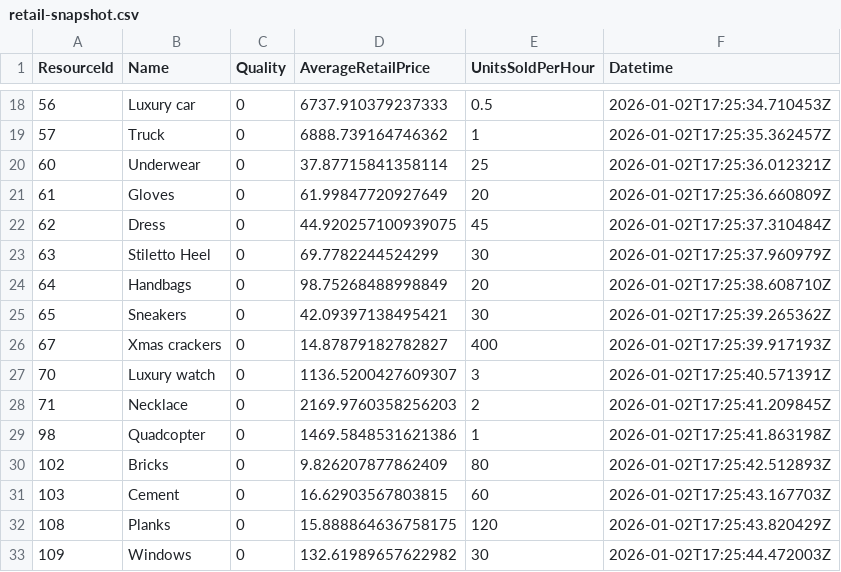
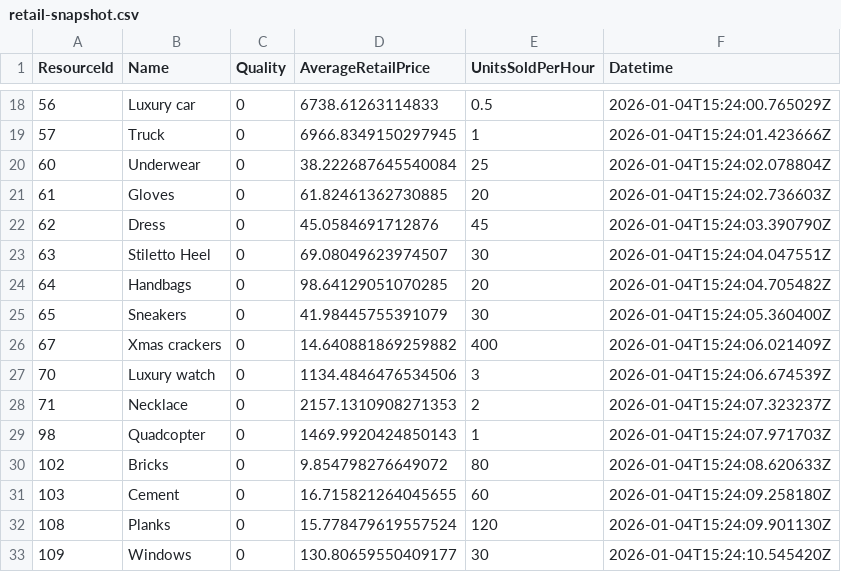
Before and after one commit to pssnyder/ccm-executive-dashboard, a CSV file: raw_data/misc/retail-snapshot.csv, drawn as a sheet; only a part is shown, gaps mark what is left out; the diff covers the shown part only.

Commit message:
updated market and retail data

```diff
--- a/raw_data/misc/retail-snapshot.csv
+++ b/raw_data/misc/retail-snapshot.csv
@@ -18,16 +18,16 @@
-"56","Luxury car","0","6737.910379237333","0.5","2026-01-02T17:25:34.710453Z"
-"57","Truck","0","6888.739164746362","1","2026-01-02T17:25:35.362457Z"
-"60","Underwear","0","37.87715841358114","25","2026-01-02T17:25:36.012321Z"
-"61","Gloves","0","61.99847720927649","20","2026-01-02T17:25:36.660809Z"
-"62","Dress","0","44.920257100939075","45","2026-01-02T17:25:37.310484Z"
-"63","Stiletto Heel","0","69.7782244524299","30","2026-01-02T17:25:37.960979Z"
-"64","Handbags","0","98.75268488998849","20","2026-01-02T17:25:38.608710Z"
-"65","Sneakers","0","42.09397138495421","30","2026-01-02T17:25:39.265362Z"
-"67","Xmas crackers","0","14.87879182782827","400","2026-01-02T17:25:39.917193Z"
-"70","Luxury watch","0","1136.5200427609307","3","2026-01-02T17:25:40.571391Z"
-"71","Necklace","0","2169.9760358256203","2","2026-01-02T17:25:41.209845Z"
-"98","Quadcopter","0","1469.5848531621386","1","2026-01-02T17:25:41.863198Z"
-"102","Bricks","0","9.826207877862409","80","2026-01-02T17:25:42.512893Z"
-"103","Cement","0","16.62903567803815","60","2026-01-02T17:25:43.167703Z"
-"108","Planks","0","15.888864636758175","120","2026-01-02T17:25:43.820429Z"
-"109","Windows","0","132.61989657622982","30","2026-01-02T17:25:44.472003Z"
+"56","Luxury car","0","6738.61263114833","0.5","2026-01-04T15:24:00.765029Z"
+"57","Truck","0","6966.8349150297945","1","2026-01-04T15:24:01.423666Z"
+"60","Underwear","0","38.222687645540084","25","2026-01-04T15:24:02.078804Z"
+"61","Gloves","0","61.82461362730885","20","2026-01-04T15:24:02.736603Z"
+"62","Dress","0","45.0584691712876","45","2026-01-04T15:24:03.390790Z"
+"63","Stiletto Heel","0","69.08049623974507","30","2026-01-04T15:24:04.047551Z"
+"64","Handbags","0","98.64129051070285","20","2026-01-04T15:24:04.705482Z"
+"65","Sneakers","0","41.98445755391079","30","2026-01-04T15:24:05.360400Z"
+"67","Xmas crackers","0","14.640881869259882","400","2026-01-04T15:24:06.021409Z"
+"70","Luxury watch","0","1134.4846476534506","3","2026-01-04T15:24:06.674539Z"
+"71","Necklace","0","2157.1310908271353","2","2026-01-04T15:24:07.323237Z"
+"98","Quadcopter","0","1469.9920424850143","1","2026-01-04T15:24:07.971703Z"
+"102","Bricks","0","9.854798276649072","80","2026-01-04T15:24:08.620633Z"
+"103","Cement","0","16.715821264045655","60","2026-01-04T15:24:09.258180Z"
+"108","Planks","0","15.778479619557524","120","2026-01-04T15:24:09.901130Z"
+"109","Windows","0","130.80659550409177","30","2026-01-04T15:24:10.545420Z"
```
Also changed, not shown: 5 removed rows and 58 edited cells elsewhere in this file, raw_data/misc/market-snapshot.csv.
